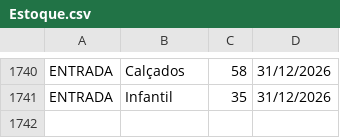
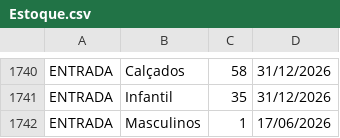
Before and after one commit to mateus02916-cloud/LojaSolidariaPPI, a CSV file: Estoque.csv, drawn as a sheet; only a part is shown, gaps mark what is left out; the diff names each change by its address in the sheet, - before the commit and + after, or states it on an @@ line.

```diff
--- a/Estoque.csv
+++ b/Estoque.csv
+row 1742: ENTRADA | Masculinos | 1 | 17/06/2026
```
Also changed, not shown: 4 other files.
